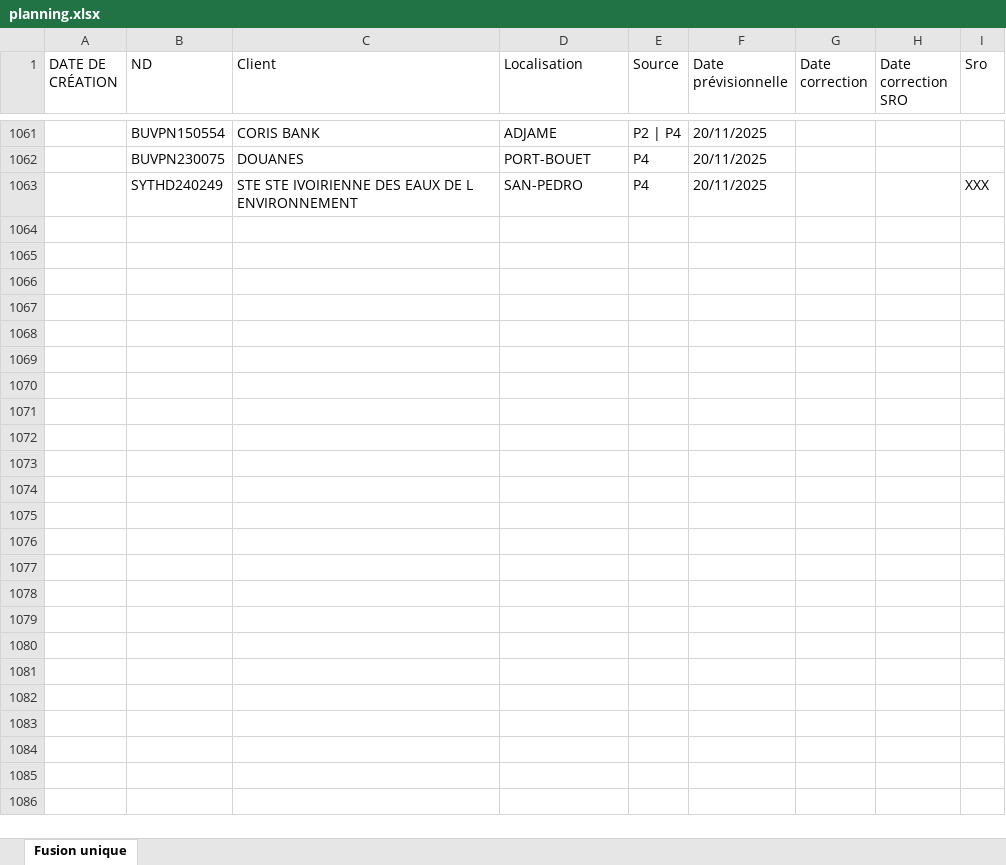
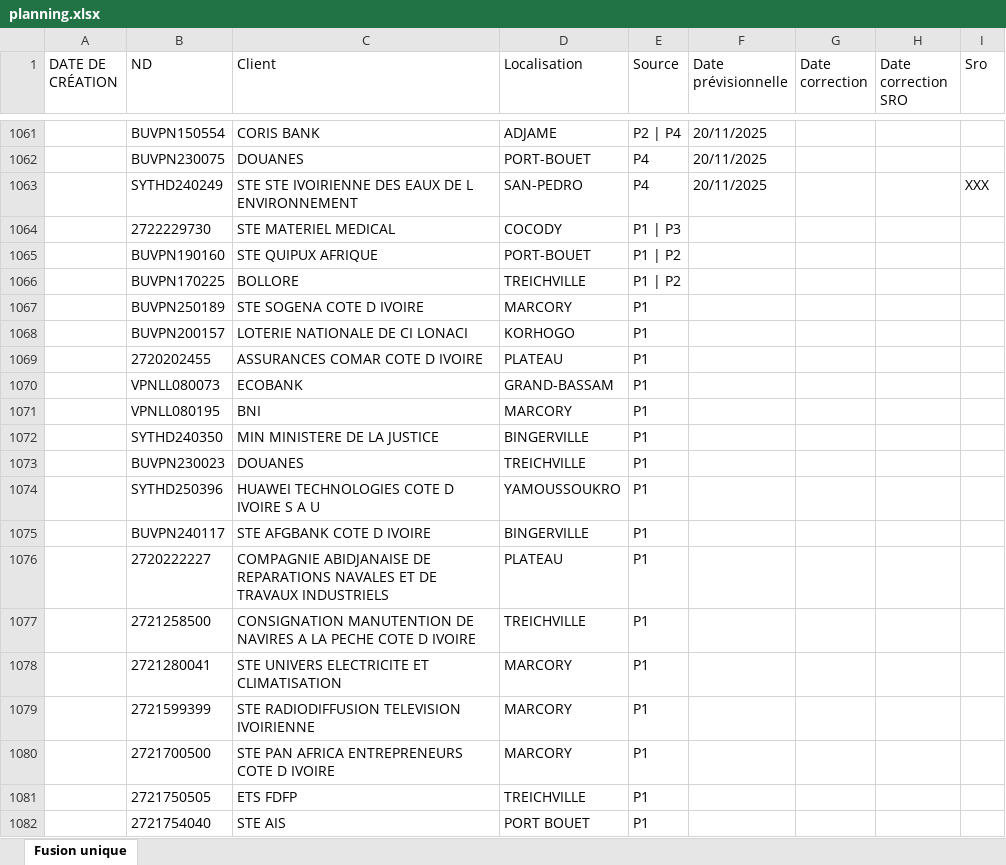
Before and after one commit to deanericthiemele-lab/ddms-site, an Excel workbook: planning.xlsx, sheet Fusion unique, drawn as a sheet; only a part is shown, gaps mark what is left out; values as stored, in another font and other column widths than the file's, no borders; the diff covers the shown part only; the diff names each change by its address in the sheet, - before the commit and + after, or states it on an @@ line.

Commit message:
Add files via upload

```diff
--- a/planning.xlsx (sheet Fusion unique)
+++ b/planning.xlsx (sheet Fusion unique)
+row 1064:  | 2722229730 | STE MATERIEL MEDICAL | COCODY | P1 | P3
+row 1065:  | BUVPN190160 | STE QUIPUX AFRIQUE | PORT-BOUET | P1 | P2
+row 1066:  | BUVPN170225 | BOLLORE | TREICHVILLE | P1 | P2
+row 1067:  | BUVPN250189 | STE SOGENA COTE D IVOIRE | MARCORY | P1
+row 1068:  | BUVPN200157 | LOTERIE NATIONALE DE CI LONACI | KORHOGO | P1
+row 1069:  | 2720202455 | ASSURANCES COMAR COTE D IVOIRE | PLATEAU | P1
+row 1070:  | VPNLL080073 | ECOBANK | GRAND-BASSAM | P1
+row 1071:  | VPNLL080195 | BNI | MARCORY | P1
+row 1072:  | SYTHD240350 | MIN MINISTERE DE LA JUSTICE | BINGERVILLE | P1
+row 1073:  | BUVPN230023 | DOUANES | TREICHVILLE | P1
+row 1074:  | SYTHD250396 | HUAWEI TECHNOLOGIES COTE D IVOIRE S A U | YAMOUSSOUKRO | P1
+row 1075:  | BUVPN240117 | STE AFGBANK COTE D IVOIRE | BINGERVILLE | P1
+row 1076:  | 2720222227 | COMPAGNIE ABIDJANAISE DE REPARATIONS NAVALES ET DE TRAVAUX INDUSTRIELS | PLATEAU | P1
+row 1077:  | 2721258500 | CONSIGNATION MANUTENTION DE NAVIRES A LA PECHE COTE D IVOIRE | TREICHVILLE | P1
+row 1078:  | 2721280041 | STE UNIVERS ELECTRICITE ET CLIMATISATION | MARCORY | P1
+row 1079:  | 2721599399 | STE RADIODIFFUSION TELEVISION IVOIRIENNE | MARCORY | P1
+row 1080:  | 2721700500 | STE PAN AFRICA ENTREPRENEURS COTE D IVOIRE | MARCORY | P1
+row 1081:  | 2721750505 | ETS FDFP | TREICHVILLE | P1
+row 1082:  | 2721754040 | STE AIS | PORT BOUET | P1
```
Also changed, not shown: 90 added rows elsewhere in this sheet.
